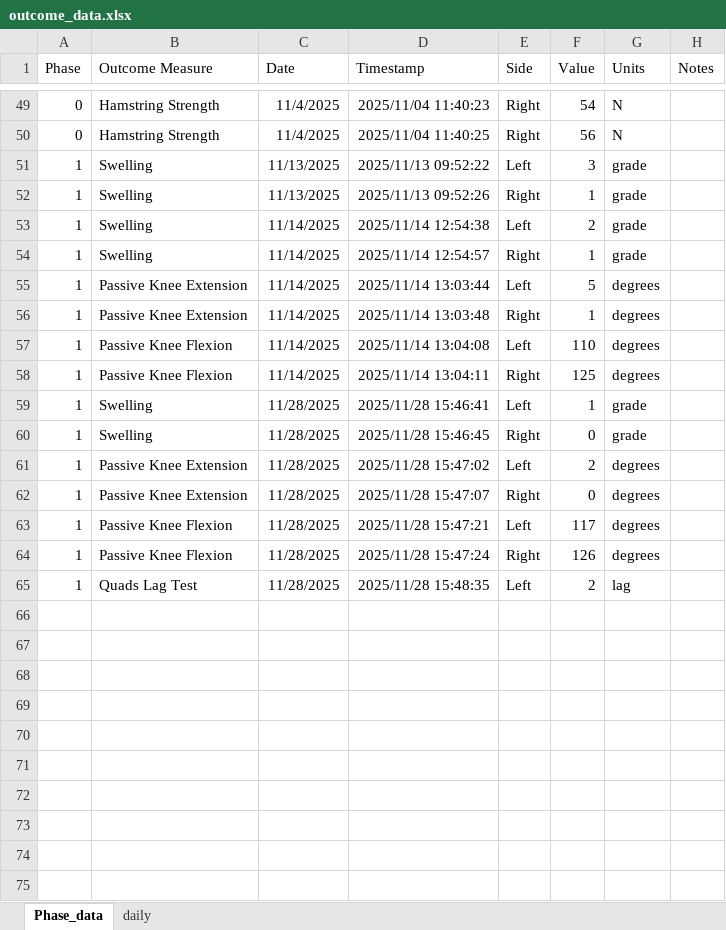
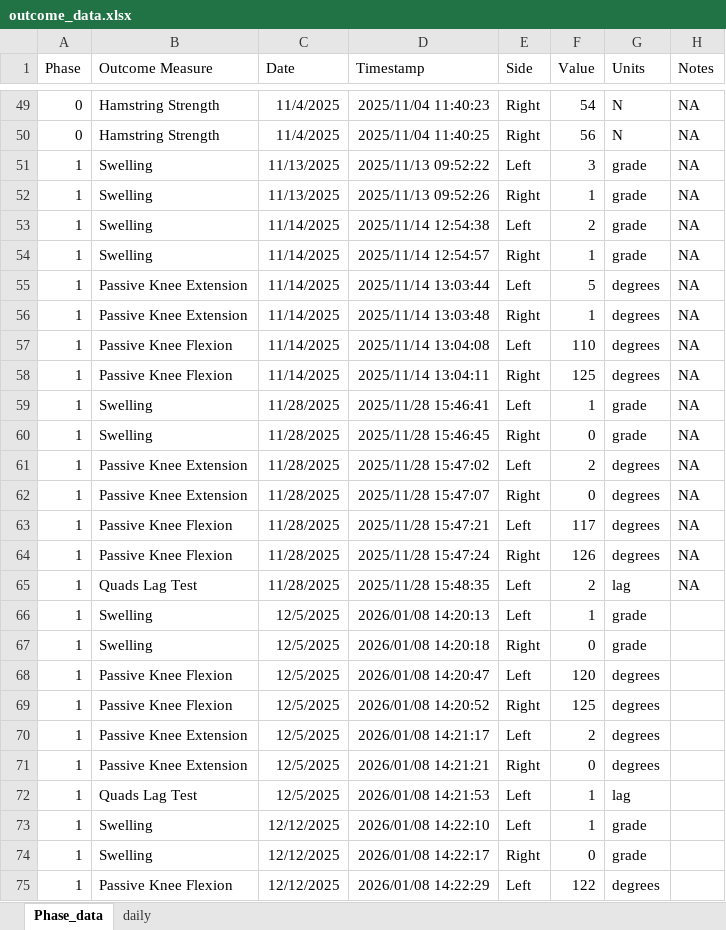
Before and after one commit to AKates717/CSI-Pacific-RTP, an Excel workbook: sample_data/outcome_data.xlsx, sheet Phase_data, drawn as a sheet; only a part is shown, gaps mark what is left out; values as stored, in another font and other column widths than the file's, no borders; the diff covers the shown part only; the diff names each change by its address in the sheet, - before the commit and + after, or states it on an @@ line.

```diff
--- a/sample_data/outcome_data.xlsx (sheet Phase_data)
+++ b/sample_data/outcome_data.xlsx (sheet Phase_data)
-H49:H65 (Notes): (empty)
+H49:H65 (Notes): NA
+row 66: 1 | Swelling | 12/5/2025 | 2026/01/08 14:20:13 | Left | 1 | grade
+row 67: 1 | Swelling | 12/5/2025 | 2026/01/08 14:20:18 | Right | 0 | grade
+row 68: 1 | Passive Knee Flexion | 12/5/2025 | 2026/01/08 14:20:47 | Left | 120 | degrees
+row 69: 1 | Passive Knee Flexion | 12/5/2025 | 2026/01/08 14:20:52 | Right | 125 | degrees
+row 70: 1 | Passive Knee Extension | 12/5/2025 | 2026/01/08 14:21:17 | Left | 2 | degrees
+row 71: 1 | Passive Knee Extension | 12/5/2025 | 2026/01/08 14:21:21 | Right | 0 | degrees
+row 72: 1 | Quads Lag Test | 12/5/2025 | 2026/01/08 14:21:53 | Left | 1 | lag
+row 73: 1 | Swelling | 12/12/2025 | 2026/01/08 14:22:10 | Left | 1 | grade
+row 74: 1 | Swelling | 12/12/2025 | 2026/01/08 14:22:17 | Right | 0 | grade
+row 75: 1 | Passive Knee Flexion | 12/12/2025 | 2026/01/08 14:22:29 | Left | 122 | degrees
```
Also changed, not shown: 19 added rows and 27 edited cells elsewhere in this sheet, sheet daily, sample_data/ACL-Intake-Form.xlsx, sample_data/acl-protocol-criteria-2025.xlsx, 6 other files.
